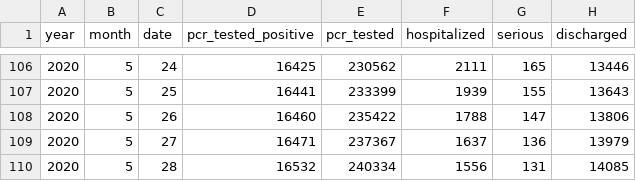
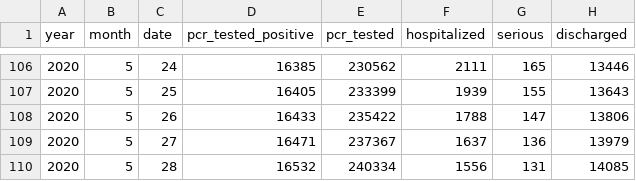
Before and after one commit to Tomonobu3110/covid19, a CSV file: data/summary.csv, drawn as a sheet; only a part is shown, gaps mark what is left out; the diff covers the shown part only; the diff names each change by its address in the sheet, - before the commit and + after, or states it on an @@ line.

```diff
--- a/data/summary.csv
+++ b/data/summary.csv
-D106 (pcr_tested_positive): 16425
+D106 (pcr_tested_positive): 16385
-D107 (pcr_tested_positive): 16441
+D107 (pcr_tested_positive): 16405
-D108 (pcr_tested_positive): 16460
+D108 (pcr_tested_positive): 16433
```
Also changed, not shown: 54 edited cells elsewhere in this file, 1 other file.
